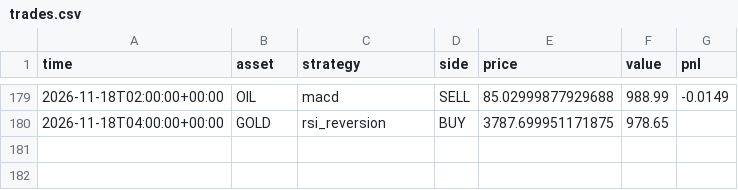
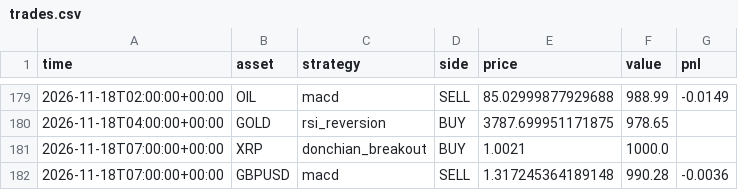
Before and after one commit to RocketLutzk/tradesim, a CSV file: data/trades.csv, drawn as a sheet; only a part is shown, gaps mark what is left out; the diff names each change by its address in the sheet, - before the commit and + after, or states it on an @@ line.

```diff
--- a/data/trades.csv
+++ b/data/trades.csv
+row 181: 2026-11-18T07:00:00+00:00 | XRP | donchian_breakout | BUY | 1.0021 | 1000.0
+row 182: 2026-11-18T07:00:00+00:00 | GBPUSD | macd | SELL | 1.317245364189148 | 990.28 | -0.0036
```
Also changed, not shown: 2 other files.
